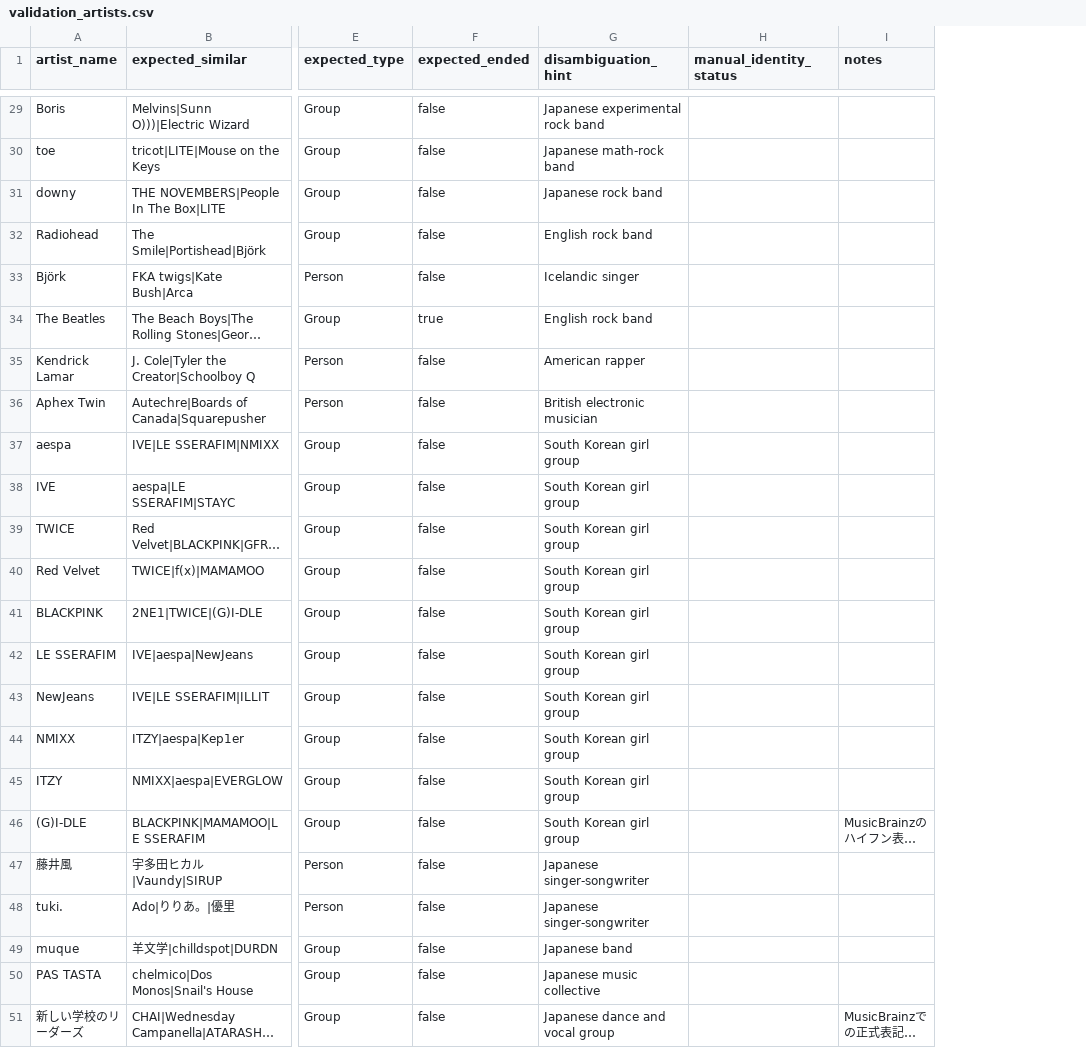
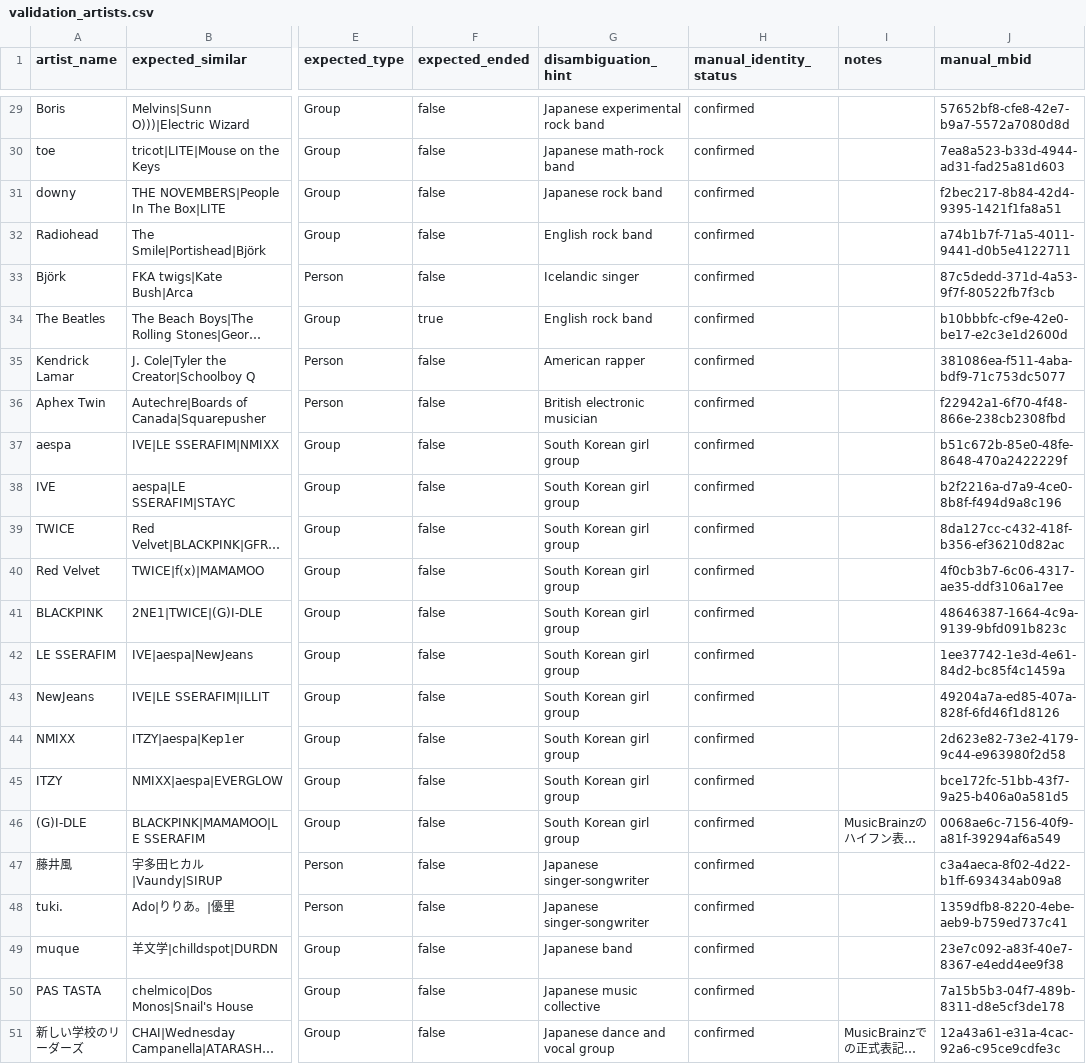
Before and after one commit to takacc1/open-artist-discovery-graph, a CSV file: data/validation_artists.csv, drawn as a sheet; only a part is shown, gaps mark what is left out; long unchanged cells end in …; the diff covers the shown part only; the diff names each change by its address in the sheet, - before the commit and + after, or states it on an @@ line.

Commit message:
Improve similarity coverage with Spark MBIDs

```diff
--- a/data/validation_artists.csv
+++ b/data/validation_artists.csv
+column J (manual_mbid), rows 29-51: 57652bf8-cfe8-42e7-b9a7-5572a7080d8d | 7ea8a523-b33d-4944-ad31-fad25a81d603 | f2bec217-8b84-42d4-9395-1421f1fa8a51 | a74b1b7f-71a5-4011-9441-d0b5e4122711 | 87c5dedd-371d-4a53-9f7f-80522fb7f3cb | b10bbbfc-cf9e-42e0-be17-e2c3e1d2600d | 381086ea-f511-4aba-bdf9-71c753dc5077 | f22942a1-6f70-4f48-866e-238cb2308fbd | b51c672b-85e0-48fe-8648-470a2422229f | b2f2216a-d7a9-4ce0-8b8f-f494d9a8c196 | 8da127cc-c432-418f-b356-ef36210d82ac | 4f0cb3b7-6c06-4317-ae35-ddf3106a17ee | 48646387-1664-4c9a-9139-9bfd091b823c | 1ee37742-1e3d-4e61-84d2-bc85f4c1459a | 49204a7a-ed85-407a-828f-6fd46f1d8126 | 2d623e82-73e2-4179-9c44-e963980f2d58 | bce172fc-51bb-43f7-9a25-b406a0a581d5 | 0068ae6c-7156-40f9-a81f-39294af6a549 | c3a4aeca-8f02-4d22-b1ff-693434ab09a8 | 1359dfb8-8220-4ebe-aeb9-b759ed737c41 | 23e7c092-a83f-40e7-8367-e4edd4ee9f38 | 7a15b5b3-04f7-489b-8311-d8e5cf3de178 | 12a43a61-e31a-4cac-92a6-c95ce9cdfe3c
-H29:H51 (manual_identity_status): (empty)
+H29:H51 (manual_identity_status): confirmed
```
Also changed, not shown: 27 edited cells elsewhere in this file, 9 other files.
